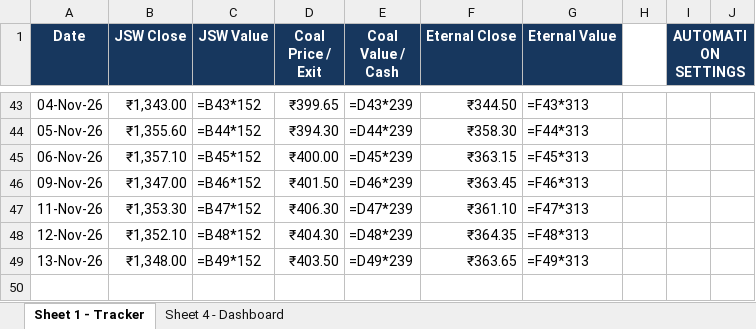
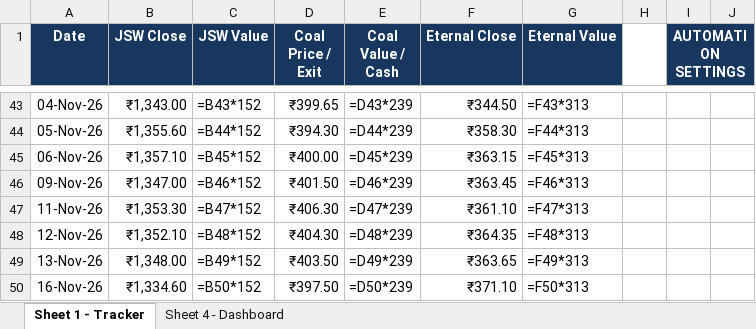
Before and after one commit to 25021141139Preetam/Stock-Tracker, an Excel workbook: automated_stock_price_tracker.xlsx, sheet Sheet 1 - Tracker, drawn as a sheet; only a part is shown, gaps mark what is left out; values as stored, in another font and other column widths than the file's, no borders; formulas without a stored value are shown as written; conditional formats and table styles not drawn; the diff names each change by its address in the sheet, - before the commit and + after, or states it on an @@ line.

```diff
--- a/automated_stock_price_tracker.xlsx (sheet Sheet 1 - Tracker)
+++ b/automated_stock_price_tracker.xlsx (sheet Sheet 1 - Tracker)
+row 50: 16-Nov-26 | ₹1,334.60 | =B50*152 | ₹397.50 | =D50*239 | ₹371.10 | =F50*313
```
Also changed, not shown: charts or pictures, 2 other files.
